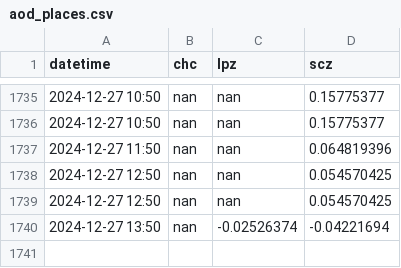
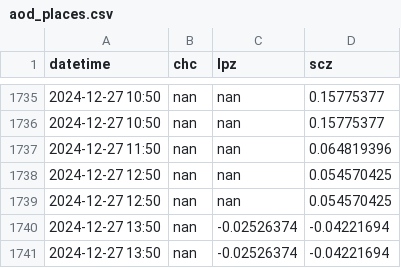
Before and after one commit to LudCano/aod_plotting, a CSV file: goes_scripts/aod_places.csv, drawn as a sheet; only a part is shown, gaps mark what is left out; the diff names each change by its address in the sheet, - before the commit and + after, or states it on an @@ line.

```diff
--- a/goes_scripts/aod_places.csv
+++ b/goes_scripts/aod_places.csv
+row 1741: 2024-12-27 13:50 | nan | -0.02526374 | -0.04221694
```
Also changed, not shown: 1 other file.
